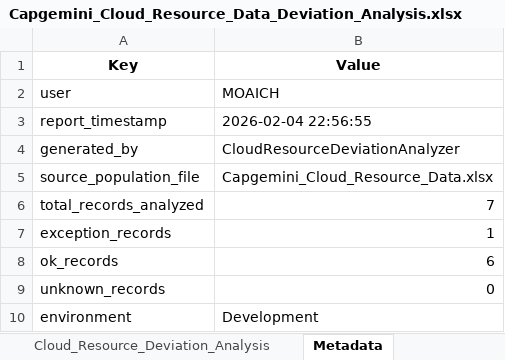
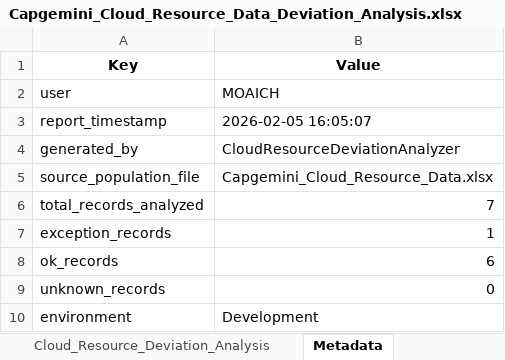
Before and after one commit to monaliaich/Change-Management-Environment-Segregation, an Excel workbook: src/data/output/Capgemini_Cloud_Resource_Data_Deviation_Analysis.xlsx, sheet Metadata, drawn as a sheet; values as stored, in another font and other column widths than the file's, no borders; the diff names each change by its address in the sheet, - before the commit and + after, or states it on an @@ line.

```diff
--- a/src/data/output/Capgemini_Cloud_Resource_Data_Deviation_Analysis.xlsx (sheet Metadata)
+++ b/src/data/output/Capgemini_Cloud_Resource_Data_Deviation_Analysis.xlsx (sheet Metadata)
-B3 (Value): 2026-02-04 22:56:55
+B3 (Value): 2026-02-05 16:05:07
```
Also changed, not shown: src/data/output/Capgemini_Environment_Data_Deviation_Analysis.xlsx, src/data/output/Capgemini_Server_Data.xlsx, 11 other files.
